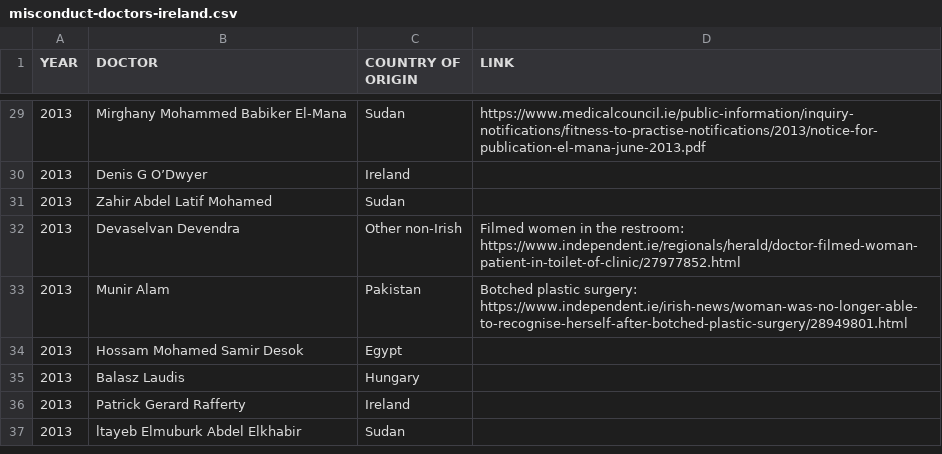
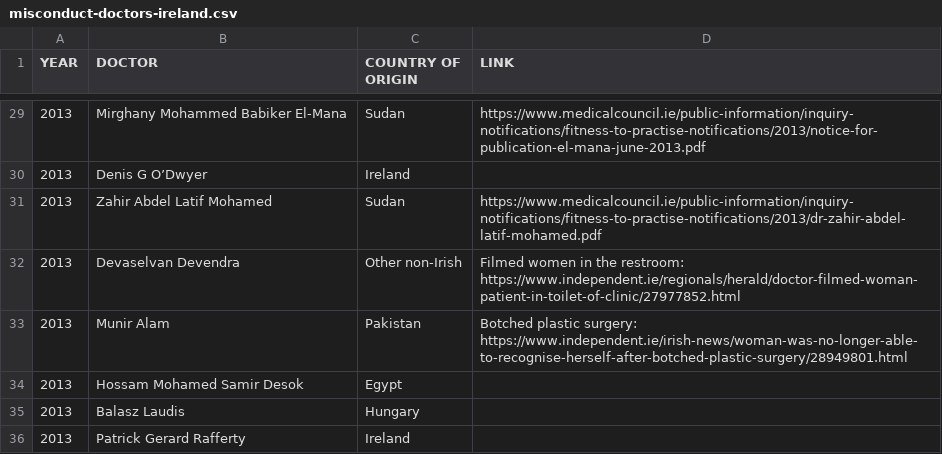
Before and after one commit to cliff-swan/doctors-misconduct-ireland, a CSV file: misconduct-doctors-ireland.csv, drawn as a sheet; only a part is shown, gaps mark what is left out; the shorter side is filled out with more unchanged rows.

Commit message:
Update misconduct-doctors-ireland.csv

```diff
--- a/misconduct-doctors-ireland.csv
+++ b/misconduct-doctors-ireland.csv
@@ -30,3 +30,3 @@ YEAR,DOCTOR,COUNTRY OF ORIGIN,LINK
 2013,Denis G O’Dwyer,Ireland,
-2013,Zahir Abdel Latif Mohamed,Sudan,
+2013,Zahir Abdel Latif Mohamed,Sudan,https://www.medicalcouncil.ie/public-information/inquiry-notifications/fitness-to-practise-notifications/2013/dr-zahir-abdel-latif-mohamed.pdf
 2013,Devaselvan Devendra,Other non-Irish,Filmed women in the restroom: https://www.independent.ie/regionals/herald/doctor-filmed-woman-patient-in-toilet-of-clinic/27977852.html
```
